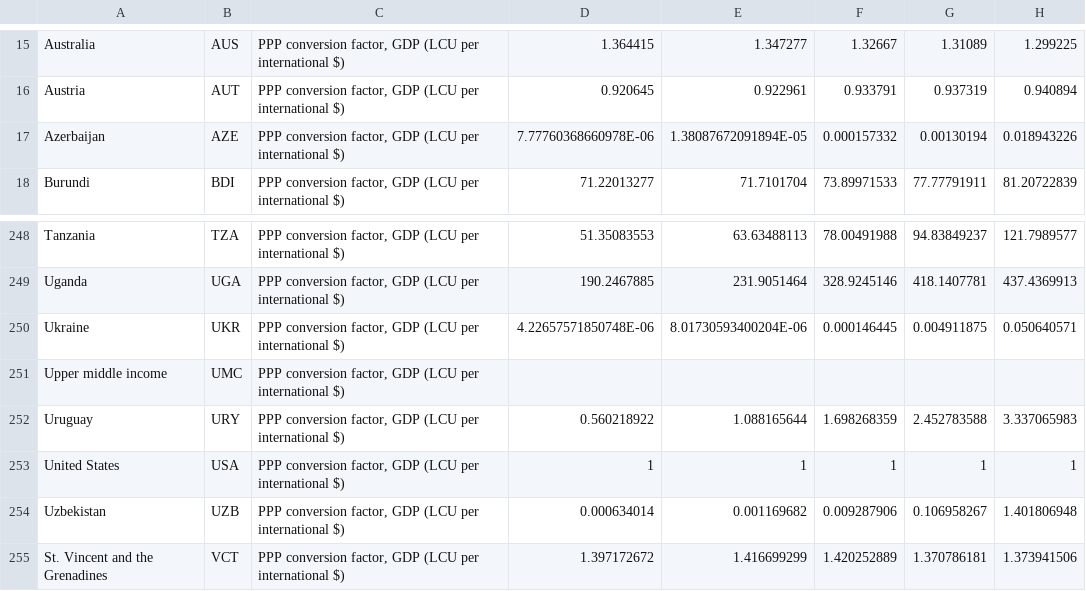
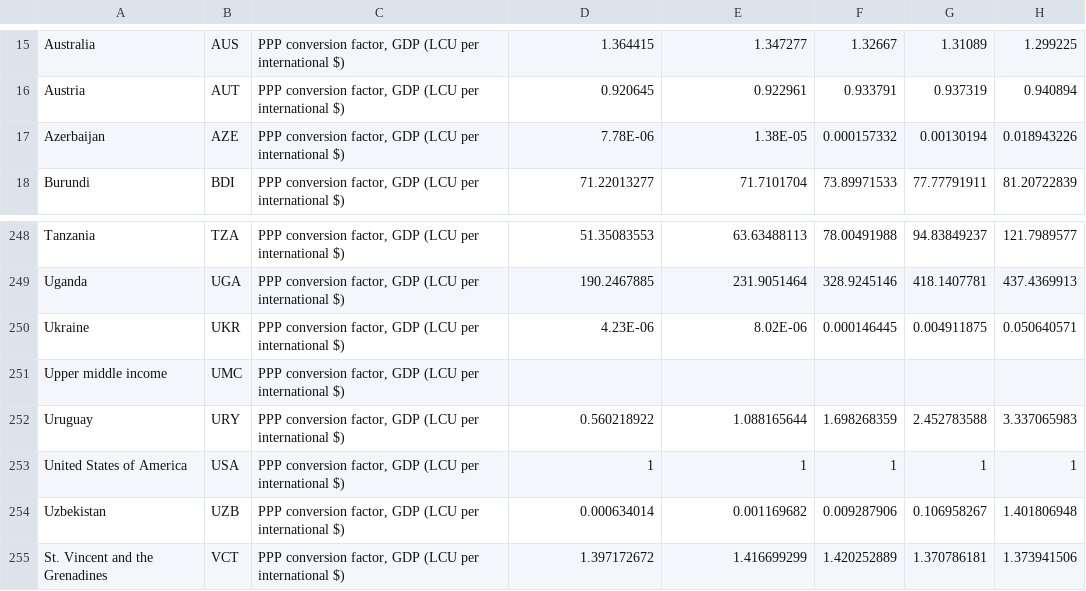
Before and after one commit to GyoniA/BICountryProgressComparison, a CSV file: Data/API_PA.NUS.PPP_DS2_en_csv_v2_244.csv, drawn as a sheet; only a part is shown, gaps mark what is left out; the diff covers the shown part only; the diff names each change by its address in the sheet, - before the commit and + after, or states it on an @@ line.

```diff
--- a/Data/API_PA.NUS.PPP_DS2_en_csv_v2_244.csv
+++ b/Data/API_PA.NUS.PPP_DS2_en_csv_v2_244.csv
-D17: 7.77760368660978E-06
+D17: 7.78E-06
-E17: 1.38087672091894E-05
+E17: 1.38E-05
-D250: 4.22657571850748E-06
+D250: 4.23E-06
-E250: 8.01730593400204E-06
+E250: 8.02E-06
-A253: United States
+A253: United States of America
```
Also changed, not shown: 25 edited cells elsewhere in this file, Data/API_NY.GNS.ICTR.ZS_DS2_en_csv_v2_2920.csv, Data/API_SE.PRM.NENR_DS2_en_csv_v2_707.csv, 5 other files.
